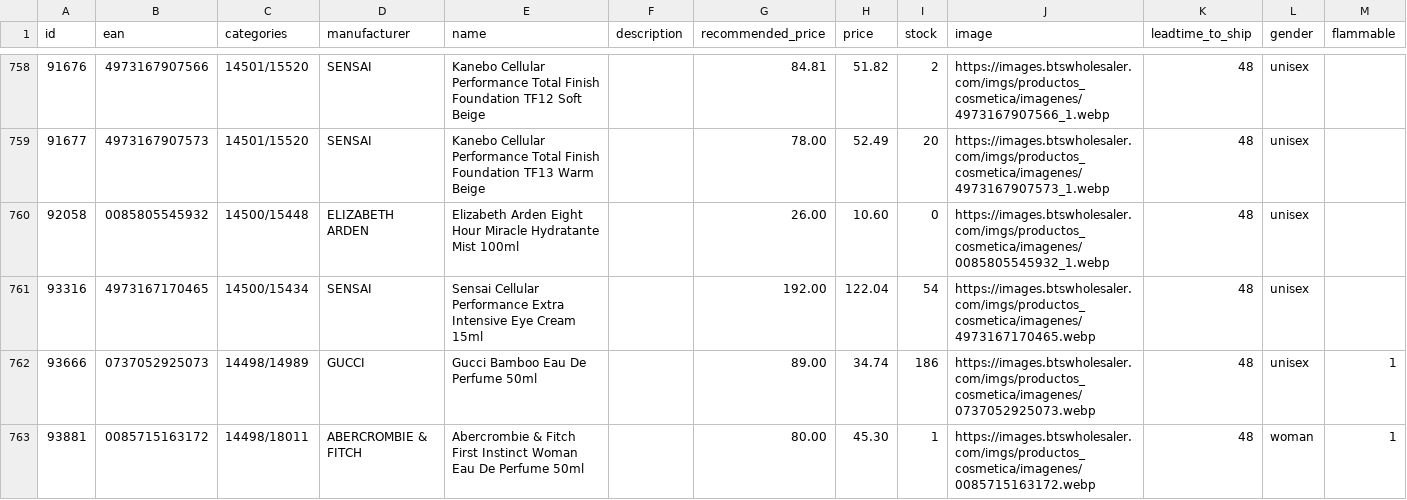
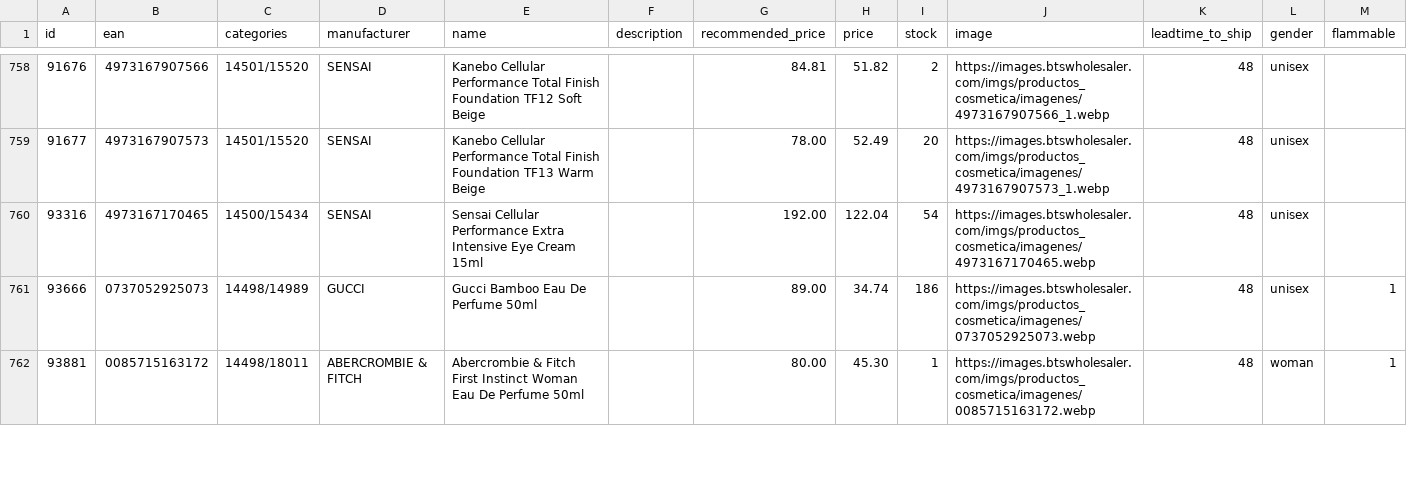
Before and after one commit to nordicfinds/bts-filter, a CSV file: bts_filtered.csv, drawn as a sheet; only a part is shown, gaps mark what is left out; removed rows and columns are numbered as before the commit, all else as after; rows hold the shown columns only; the diff covers the shown part only; the diff names each change by its address in the sheet, - before the commit and + after, or states it on an @@ line.

```diff
--- a/bts_filtered.csv
+++ b/bts_filtered.csv
-row 760: 92058 | 0085805545932 | 14500/15448 | ELIZABETH ARDEN | Elizabeth Arden Eight Hour Miracle Hydratante Mist 100ml |  | 26.00 | 10.60 | 0 | https://images.btswholesaler.com/imgs/productos_cosmetica/imagenes/0085805545932_1.webp | 48 | unisex
```
Also changed, not shown: 2 added rows, 1 removed row, 2 moved rows and 65 edited cells elsewhere in this file.
